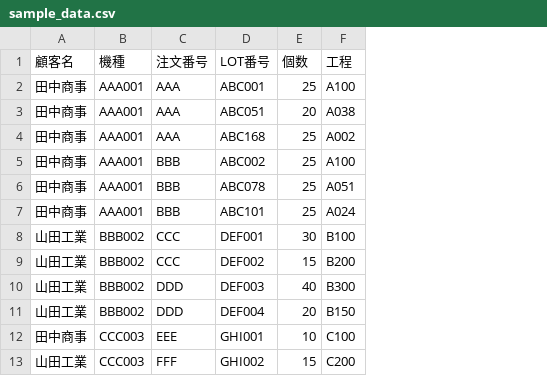
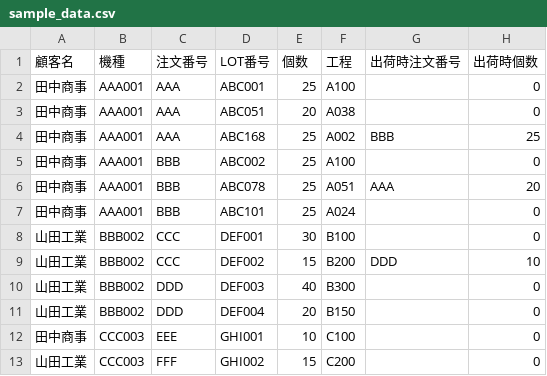
Before and after one commit to towakey/lot-manager, a CSV file: sample_data.csv, drawn as a sheet; the diff names each change by its address in the sheet, - before the commit and + after, or states it on an @@ line.

```diff
--- a/sample_data.csv
+++ b/sample_data.csv
+column G (出荷時注文番号), rows 4-9: BBB |  | AAA |  |  | DDD
+column H (出荷時個数), rows 2-13: 0 | 0 | 25 | 0 | 20 | 0 | 0 | 10 | 0 | 0 | 0 | 0
```
Also changed, not shown: 4 other files.
